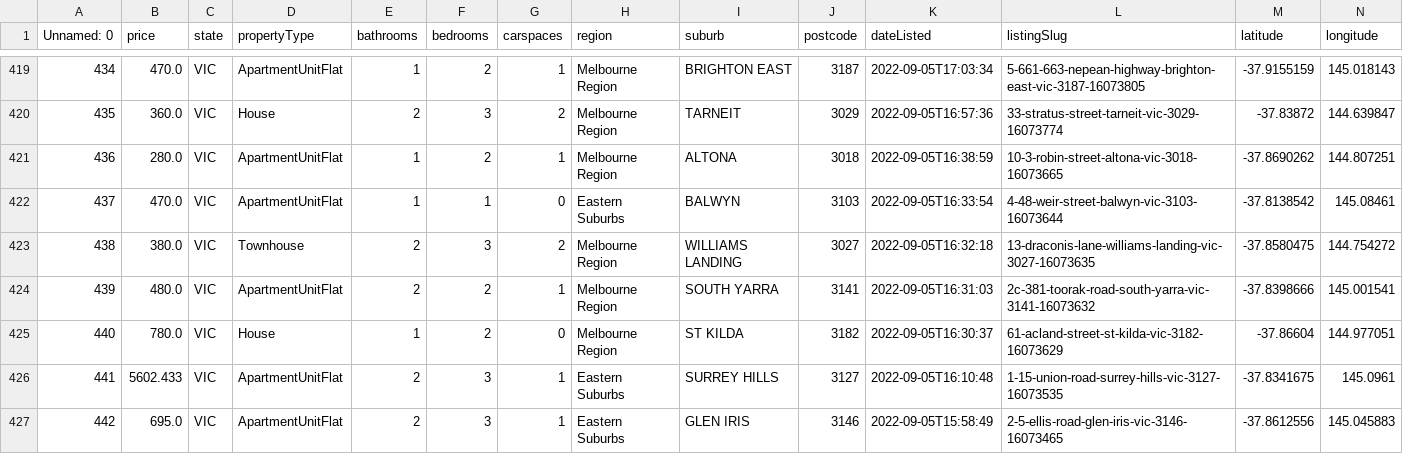
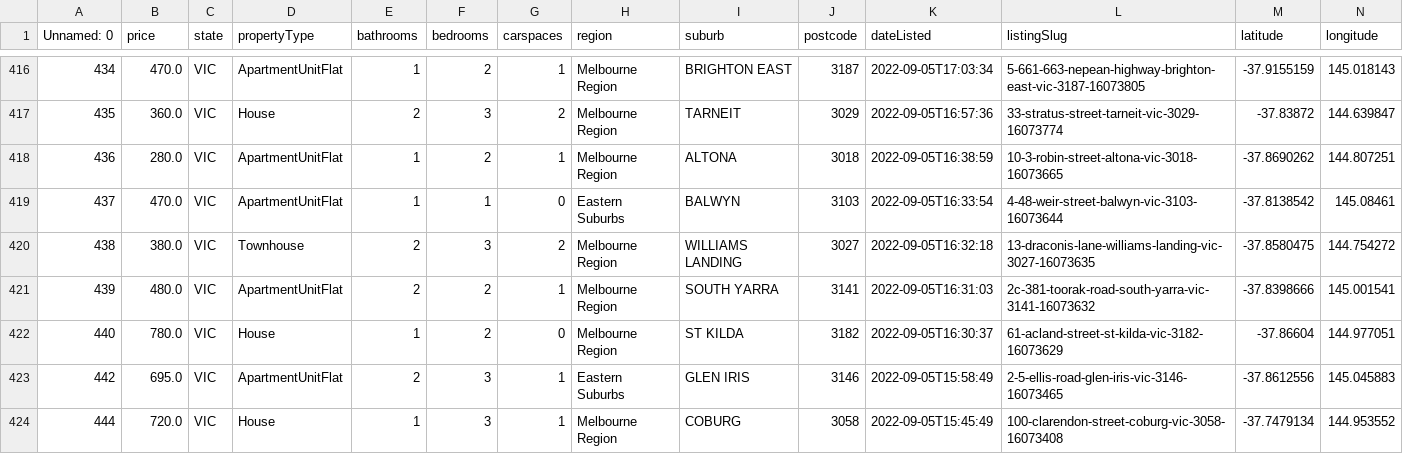
Before and after one commit to MAST30034-Applied-Data-Science/generic-real-estate-consulting-project-group-55, a CSV file: rent_data/rent_cleaned.csv, drawn as a sheet; only a part is shown, gaps mark what is left out; the shorter side is filled out with more unchanged rows; the diff covers the shown part only; the diff names each change by its address in the sheet, - before the commit and + after, or states it on an @@ line.

Commit message:
check the data is positive or not

```diff
--- a/rent_data/rent_cleaned.csv
+++ b/rent_data/rent_cleaned.csv
-row 426: 441 | 5602.433 | VIC | ApartmentUnitFlat | 2 | 3 | 1 | Eastern Suburbs | SURREY HILLS | 3127 | 2022-09-05T16:10:48 | 1-15-union-road-surrey-hills-vic-3127-16073535 | -37.8341675 | 145.0961
```
Also changed, not shown: 12 removed rows elsewhere in this file, 1 other file.
